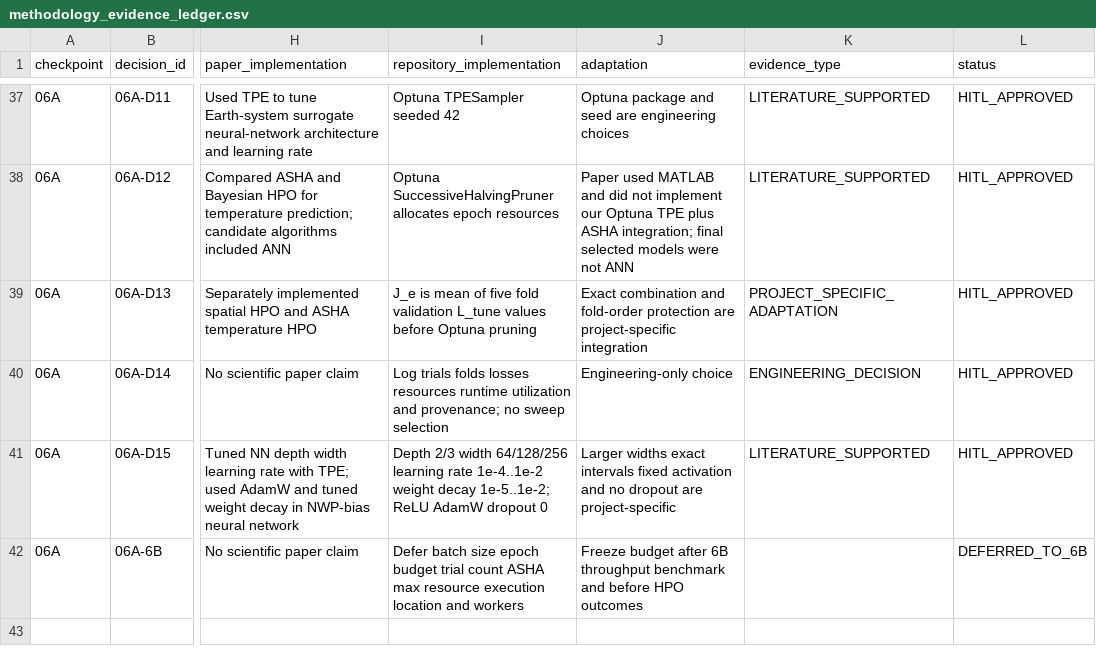
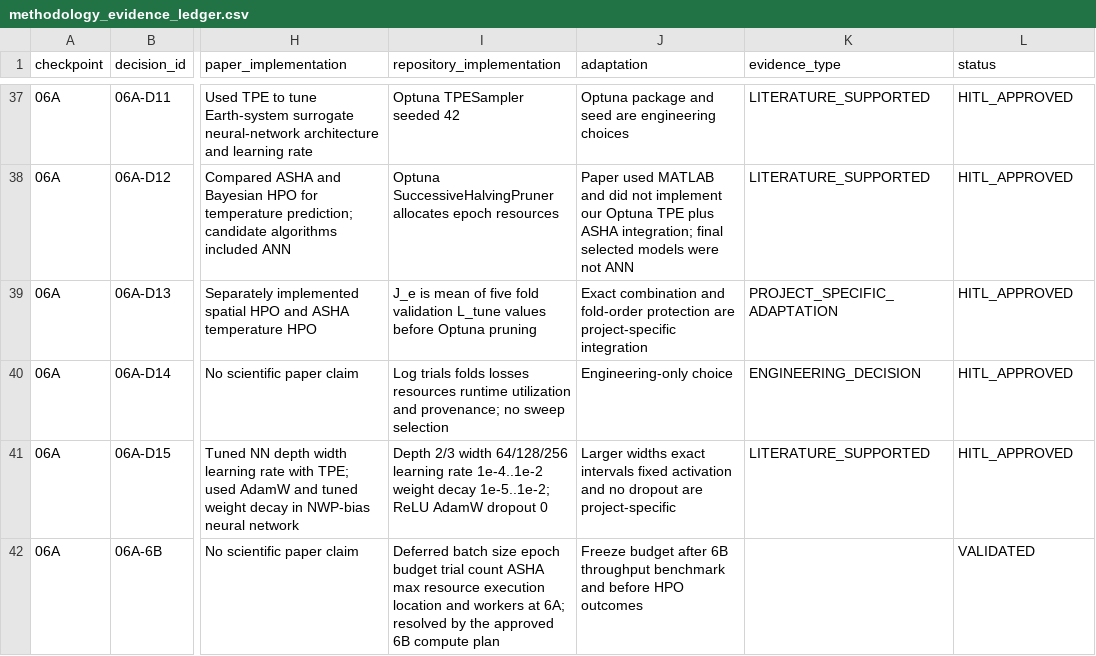
Before and after one commit to blakedehaas/wildfire-risk-uncertainty, a CSV file: docs/methodology/methodology_evidence_ledger.csv, drawn as a sheet; only a part is shown, gaps mark what is left out; the diff covers the shown part only; the diff names each change by its address in the sheet, - before the commit and + after, or states it on an @@ line.

```diff
--- a/docs/methodology/methodology_evidence_ledger.csv
+++ b/docs/methodology/methodology_evidence_ledger.csv
-I42 (repository_implementation): Defer batch size epoch budget trial count ASHA max resource execution location and workers
+I42 (repository_implementation): Deferred batch size epoch budget trial count ASHA max resource execution location and workers at 6A; resolved by the approved 6B compute plan
-L42 (status): DEFERRED_TO_6B
+L42 (status): VALIDATED
```
Also changed, not shown: 1 added row and 2 edited cells elsewhere in this file, 29 other files.
